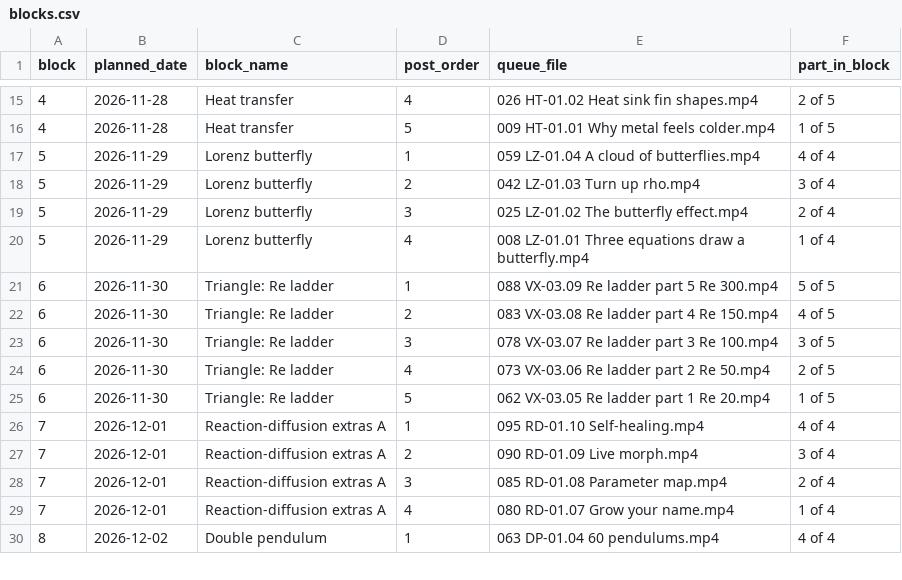
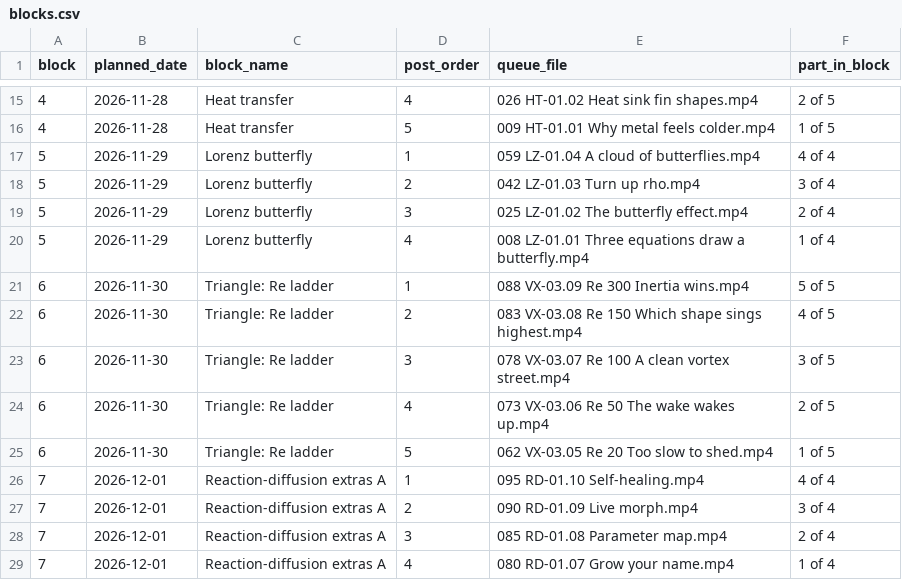
Before and after one commit to themayfairmaths/mayfair-poster, a CSV file: blocks.csv, drawn as a sheet; only a part is shown, gaps mark what is left out; the shorter side is filled out with more unchanged rows.

Commit message:
Revise video titles in blocks.csv
Updated video titles for 'Triangle: Re ladder' entries.

```diff
--- a/blocks.csv
+++ b/blocks.csv
@@ -20,7 +20,7 @@ block,planned_date,block_name,post_order,queue_file,part_in_block
 5,2026-11-29,Lorenz butterfly,4,008 LZ-01.01 Three equations draw a butterfly.mp4,1 of 4
-6,2026-11-30,Triangle: Re ladder,1,088 VX-03.09 Re ladder part 5 Re 300.mp4,5 of 5
-6,2026-11-30,Triangle: Re ladder,2,083 VX-03.08 Re ladder part 4 Re 150.mp4,4 of 5
-6,2026-11-30,Triangle: Re ladder,3,078 VX-03.07 Re ladder part 3 Re 100.mp4,3 of 5
-6,2026-11-30,Triangle: Re ladder,4,073 VX-03.06 Re ladder part 2 Re 50.mp4,2 of 5
-6,2026-11-30,Triangle: Re ladder,5,062 VX-03.05 Re ladder part 1 Re 20.mp4,1 of 5
+6,2026-11-30,Triangle: Re ladder,1,088 VX-03.09 Re 300 Inertia wins.mp4,5 of 5
+6,2026-11-30,Triangle: Re ladder,2,083 VX-03.08 Re 150 Which shape sings highest.mp4,4 of 5
+6,2026-11-30,Triangle: Re ladder,3,078 VX-03.07 Re 100 A clean vortex street.mp4,3 of 5
+6,2026-11-30,Triangle: Re ladder,4,073 VX-03.06 Re 50 The wake wakes up.mp4,2 of 5
+6,2026-11-30,Triangle: Re ladder,5,062 VX-03.05 Re 20 Too slow to shed.mp4,1 of 5
 7,2026-12-01,Reaction-diffusion extras A,1,095 RD-01.10 Self-healing.mp4,4 of 4
```
